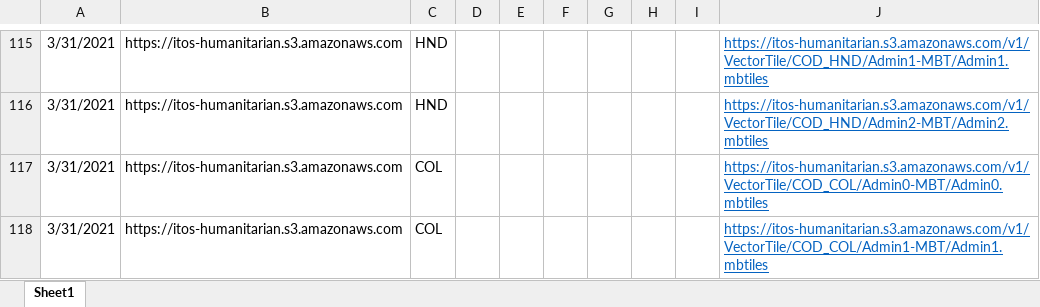
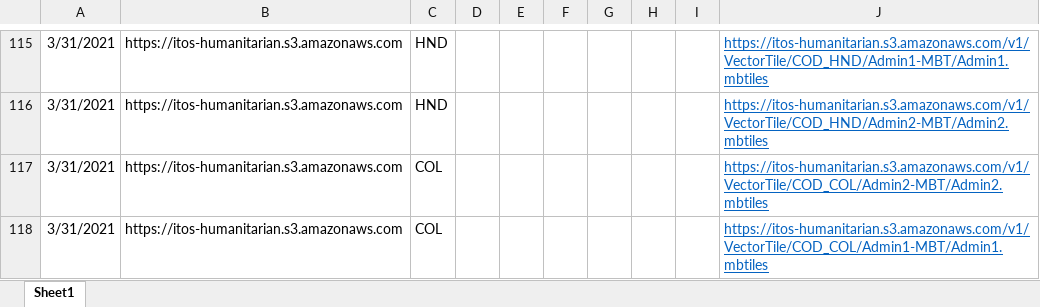
Before and after one commit to UGA-ITOSHumanitarianGIS/mapservicedoc, an Excel workbook: Data/AWSDeploymentURLlist.xlsx, sheet Sheet1, drawn as a sheet; only a part is shown, gaps mark what is left out; values as stored, in another font and other column widths than the file's, no borders; the diff names each change by its address in the sheet, - before the commit and + after, or states it on an @@ line.

```diff
--- a/Data/AWSDeploymentURLlist.xlsx (sheet Sheet1)
+++ b/Data/AWSDeploymentURLlist.xlsx (sheet Sheet1)
-J117: https://itos-humanitarian.s3.amazonaws.com/v1/VectorTile/COD_COL/Admin0-MBT/Admin0.mbtiles
+J117: https://itos-humanitarian.s3.amazonaws.com/v1/VectorTile/COD_COL/Admin2-MBT/Admin2.mbtiles
```
